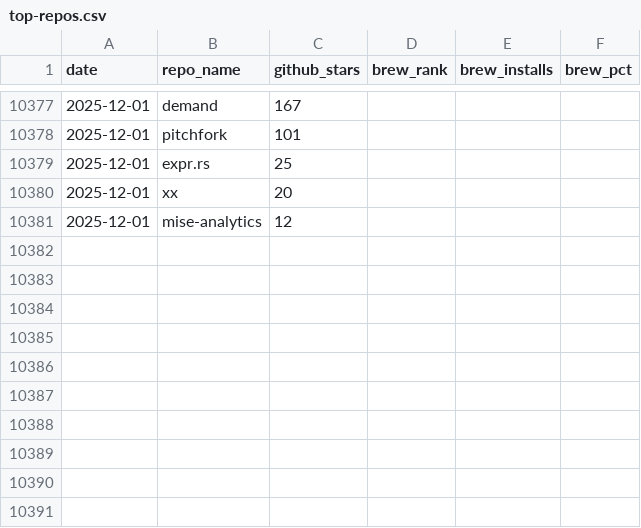
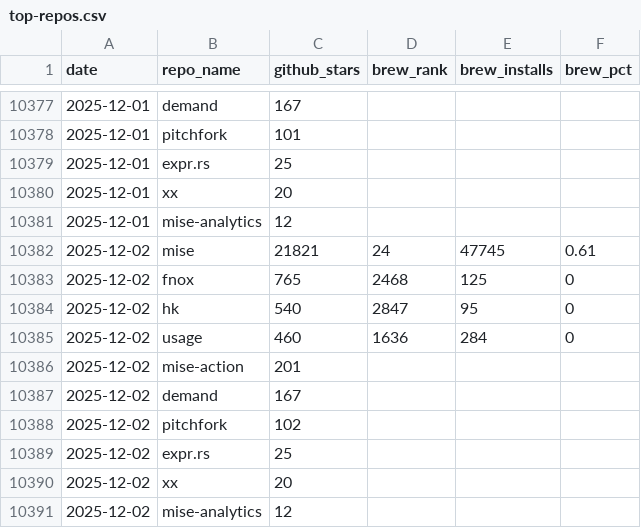
Before and after one commit to jdx/mise-analytics, a CSV file: top-repos.csv, drawn as a sheet; only a part is shown, gaps mark what is left out; the diff names each change by its address in the sheet, - before the commit and + after, or states it on an @@ line.

```diff
--- a/top-repos.csv
+++ b/top-repos.csv
+row 10382: 2025-12-02 | mise | 21821 | 24 | 47745 | 0.61
+row 10383: 2025-12-02 | fnox | 765 | 2468 | 125 | 0
+row 10384: 2025-12-02 | hk | 540 | 2847 | 95 | 0
+row 10385: 2025-12-02 | usage | 460 | 1636 | 284 | 0
+row 10386: 2025-12-02 | mise-action | 201
+row 10387: 2025-12-02 | demand | 167
+row 10388: 2025-12-02 | pitchfork | 102
+row 10389: 2025-12-02 | expr.rs | 25
+row 10390: 2025-12-02 | xx | 20
+row 10391: 2025-12-02 | mise-analytics | 12
```
Also changed, not shown: competitors.csv, hk-competitors.csv, 10 other files.
